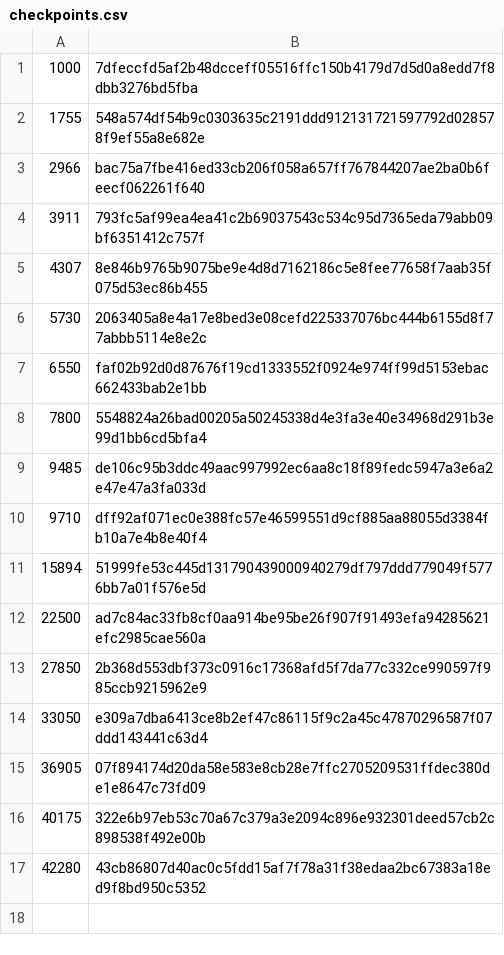
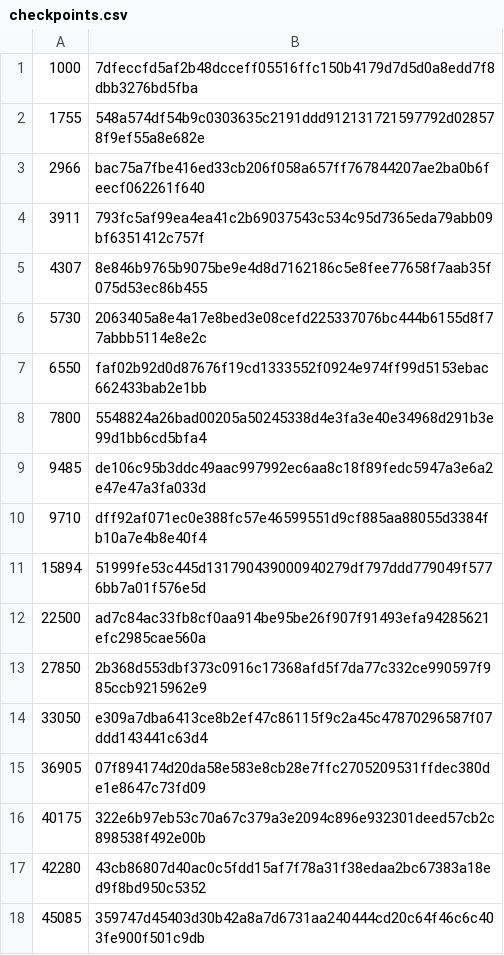
Before and after one commit to worktips/checkpoints, a CSV file: checkpoints.csv, drawn as a sheet.

Commit message:
Update checkpoints.csv

```diff
--- a/checkpoints.csv
+++ b/checkpoints.csv
@@ -17 +17,2 @@
 42280,43cb86807d40ac0c5fdd15af7f78a31f38edaa2bc67383a18ed9f8bd950c5352
+45085,359747d45403d30b42a8a7d6731aa240444cd20c64f46c6c403fe900f501c9db
```
